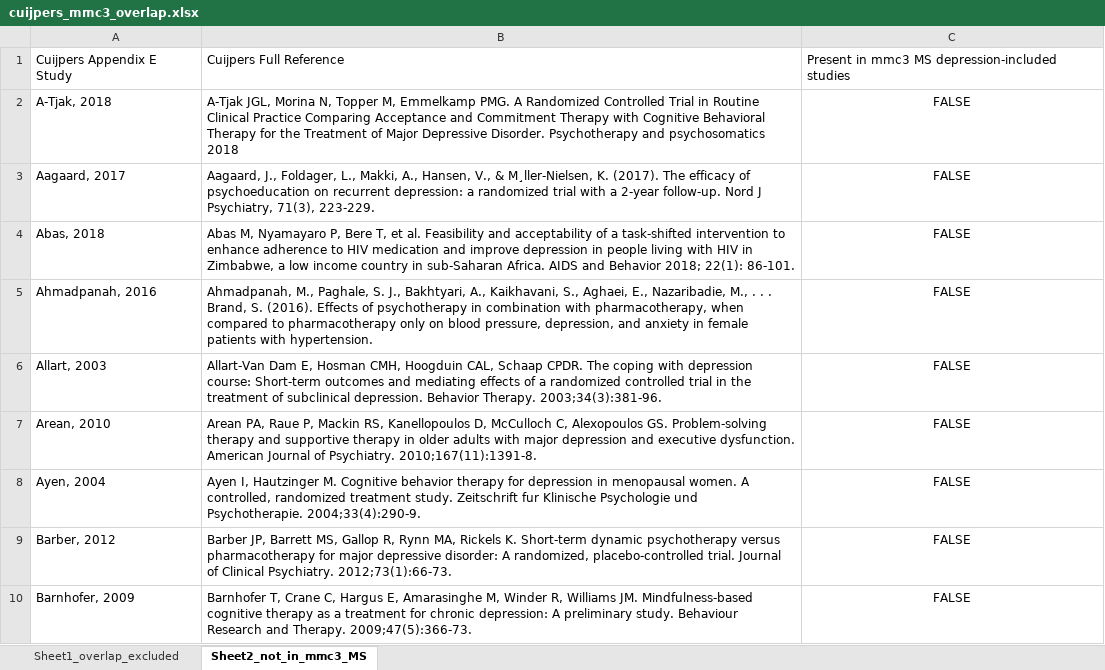
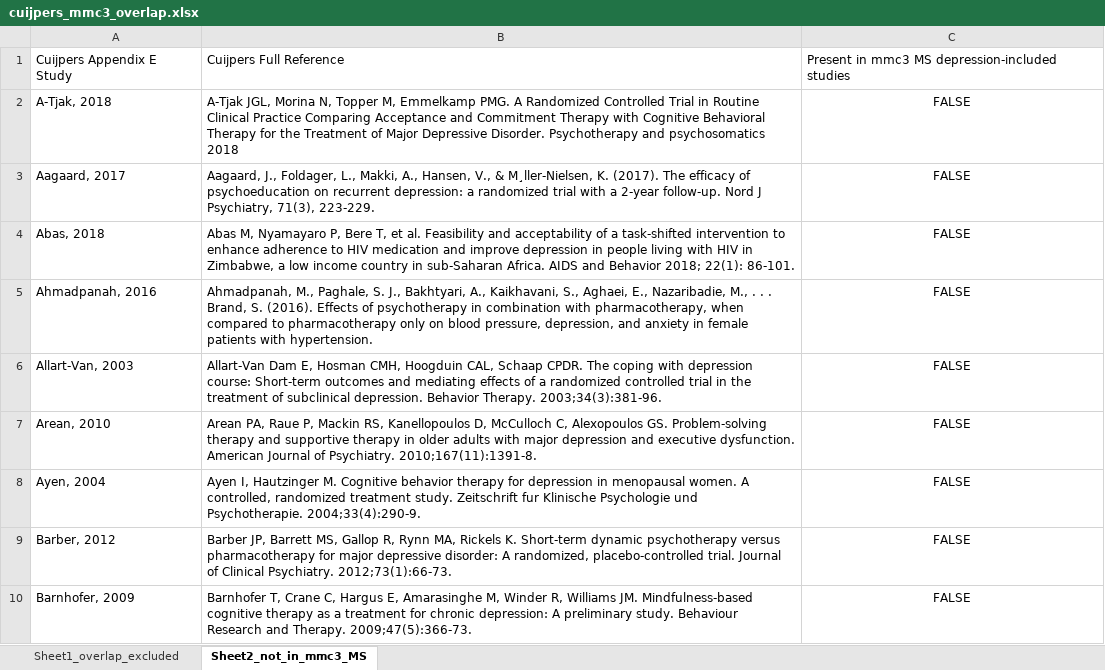
Before and after one commit to fredrikanesten-arch/network_meta_regression, an Excel workbook: cuijpers_mmc3_overlap.xlsx, sheet Sheet2_not_in_mmc3_MS, drawn as a sheet; only a part is shown; values as stored, in another font and other column widths than the file's, no borders; the diff covers the shown part only; the diff names each change by its address in the sheet, - before the commit and + after, or states it on an @@ line.

```diff
--- a/cuijpers_mmc3_overlap.xlsx (sheet Sheet2_not_in_mmc3_MS)
+++ b/cuijpers_mmc3_overlap.xlsx (sheet Sheet2_not_in_mmc3_MS)
-A6: Allart, 2003
+A6: Allart-Van, 2003
```
Also changed, not shown: 1 added row, 2 removed rows and 3 edited cells elsewhere in this sheet, sheet Sheet1_overlap_excluded, 2 other files.
